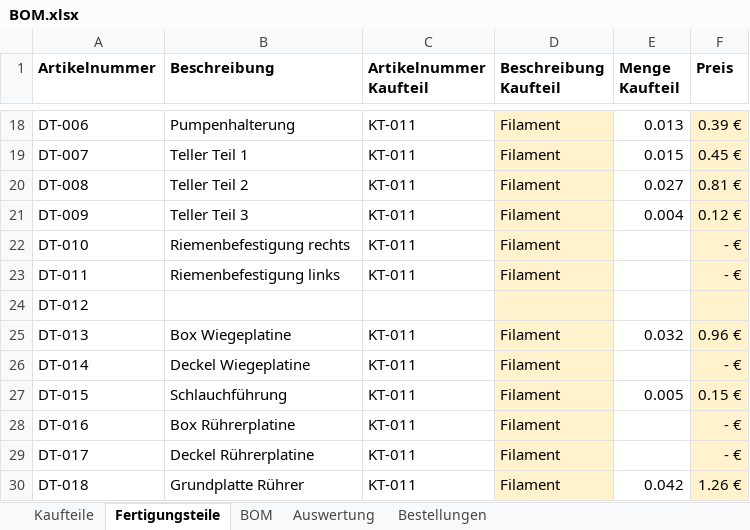
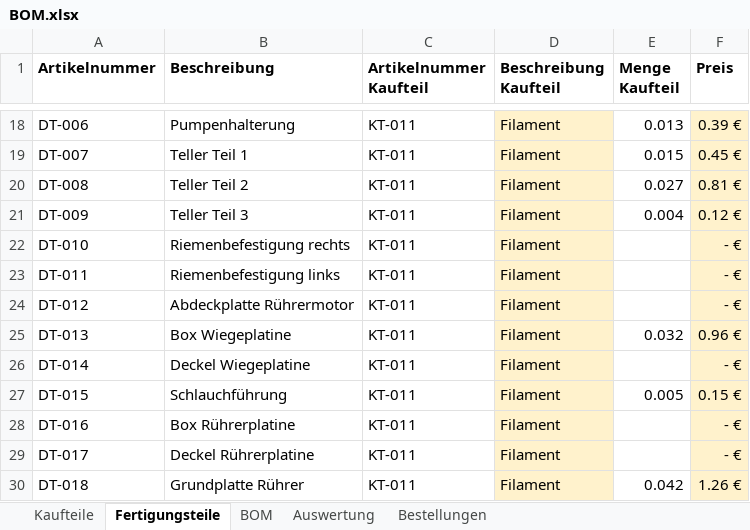
Before and after one commit to Robert2611/BarBot4, an Excel workbook: CAD/BOM.xlsx, sheet Fertigungsteile, drawn as a sheet; only a part is shown, gaps mark what is left out; values as stored, in another font and other column widths than the file's, no borders; table styles not drawn; the diff names each change by its address in the sheet, - before the commit and + after, or states it on an @@ line.

Commit message:
BOM:Artikel hinzugefügt

```diff
--- a/CAD/BOM.xlsx (sheet Fertigungsteile)
+++ b/CAD/BOM.xlsx (sheet Fertigungsteile)
-B24 (Beschreibung): (empty)
+B24 (Beschreibung): Abdeckplatte Rührermotor
-C24 (Artikelnummer Kaufteil): (empty)
+C24 (Artikelnummer Kaufteil): KT-011
-D24 (Beschreibung Kaufteil): (empty)
+D24 (Beschreibung Kaufteil): Filament
-F24 (Preis): (empty)
+F24 (Preis): - €
```
Also changed, not shown: sheet BOM.
